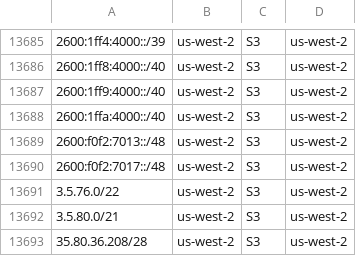
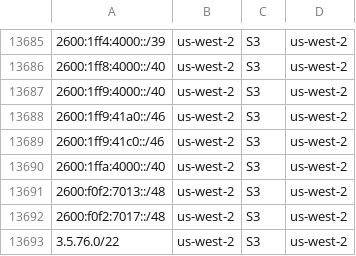
Before and after one commit to KustoKing/known-ip-addresses, a CSV file: cloud-ip-ranges/aws-service-tags.csv, drawn as a sheet; only a part is shown, gaps mark what is left out; the shorter side is filled out with more unchanged rows.

```diff
--- a/cloud-ip-ranges/aws-service-tags.csv
+++ b/cloud-ip-ranges/aws-service-tags.csv
@@ -13687,2 +13687,4 @@
 "2600:1ff9:4000::/40","us-west-2","S3","us-west-2"
+"2600:1ff9:41a0::/46","us-west-2","S3","us-west-2"
+"2600:1ff9:41c0::/46","us-west-2","S3","us-west-2"
 "2600:1ffa:4000::/40","us-west-2","S3","us-west-2"
```
